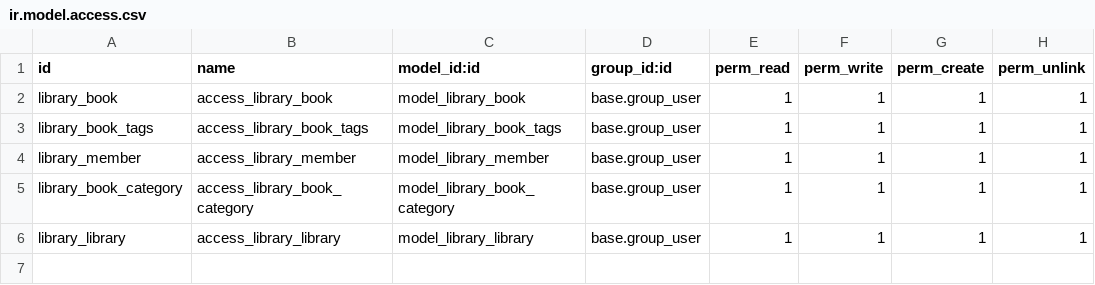
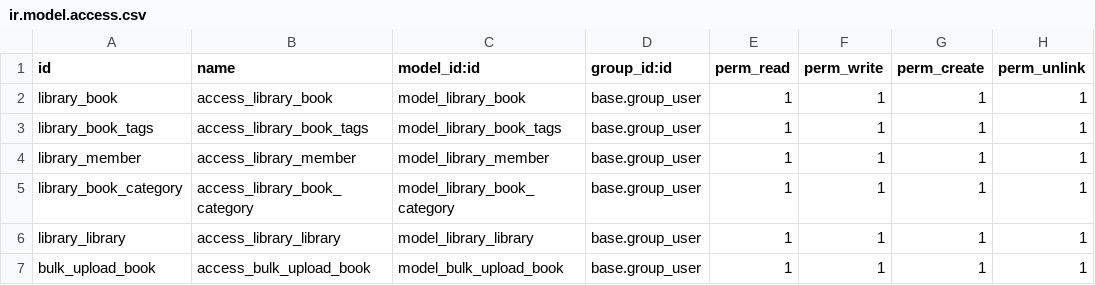
Before and after one commit to ai-raj-kalariya/odoo_assignment, a CSV file: LibraryManagementModule/ak_library_management/security/ir.model.access.csv, drawn as a sheet.

Commit message:
[ADD] Added new bulk_book_upload model

```diff
--- a/LibraryManagementModule/ak_library_management/security/ir.model.access.csv
+++ b/LibraryManagementModule/ak_library_management/security/ir.model.access.csv
@@ -6 +6,2 @@ library_book_category,access_library_book_category,model_library_book_category,b
 library_library,access_library_library,model_library_library,base.group_user,1,1,1,1
+bulk_upload_book,access_bulk_upload_book,model_bulk_upload_book,base.group_user,1,1,1,1
```
Also changed, not shown: 11 other files.
